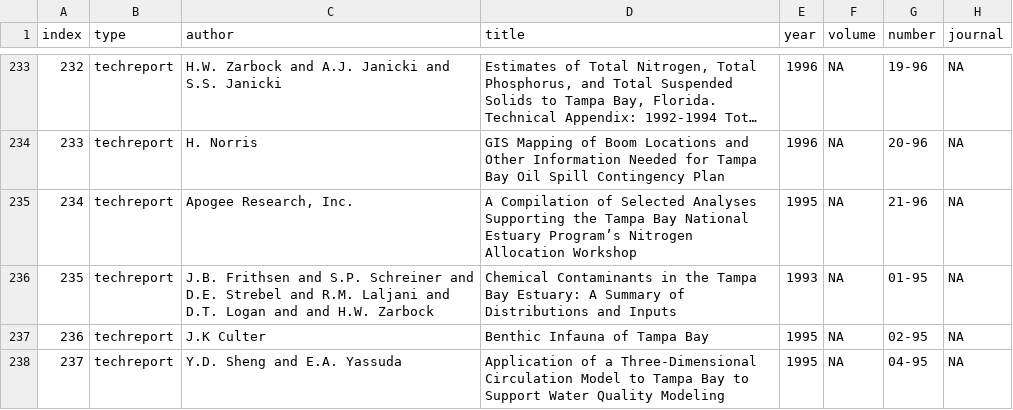
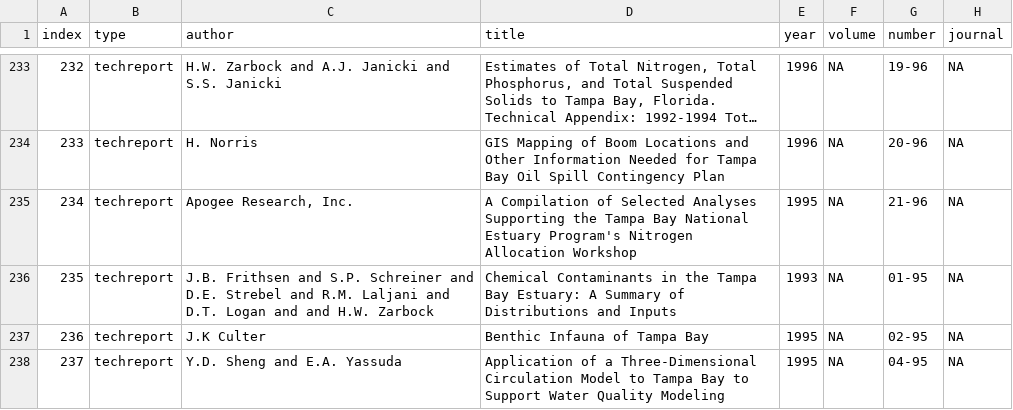
Before and after one commit to tbep-tech/tbep-refs, a CSV file: tbep-refs.csv, drawn as a sheet; only a part is shown, gaps mark what is left out; long unchanged cells end in …; the diff covers the shown part only; the diff names each change by its address in the sheet, - before the commit and + after, or states it on an @@ line.

```diff
--- a/tbep-refs.csv
+++ b/tbep-refs.csv
-D235 (title): …National Estuary Program’s Nitrogen Allocation…
+D235 (title): …National Estuary Program's Nitrogen Allocation…
```
Also changed, not shown: 5 edited cells elsewhere in this file, 1 other file.
